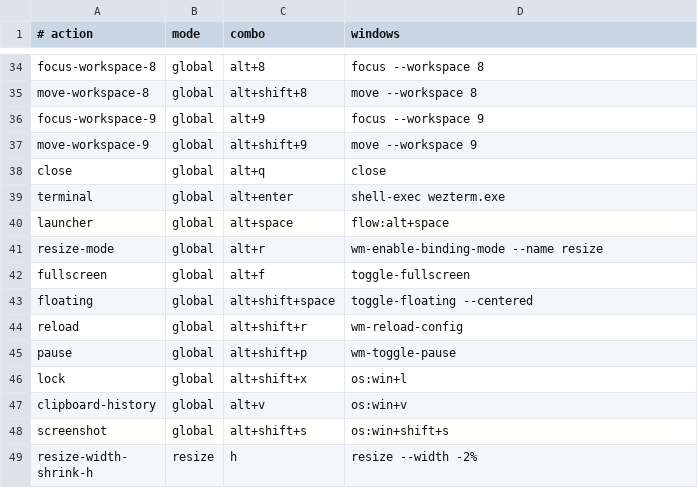
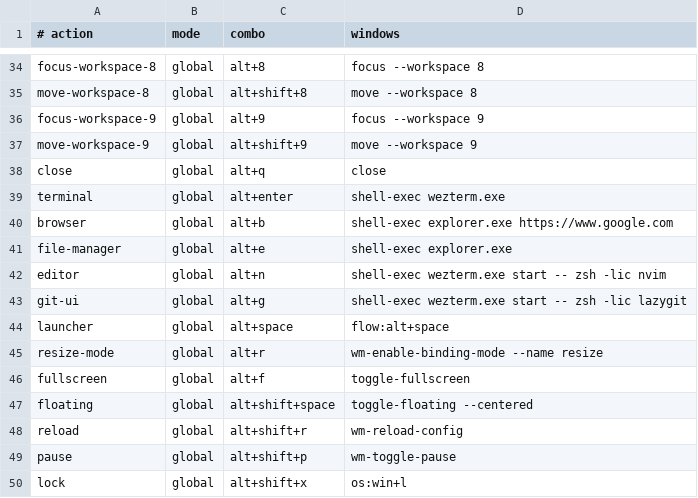
Before and after one commit to AdrianMeDev/dotfiles, a TSV file: manifests/keybindings.tsv, drawn as a sheet; only a part is shown, gaps mark what is left out; the shorter side is filled out with more unchanged rows.

```diff
--- a/manifests/keybindings.tsv
+++ b/manifests/keybindings.tsv
@@ -39,2 +39,6 @@ close	global	alt+q	close
 terminal	global	alt+enter	shell-exec wezterm.exe
+browser	global	alt+b	shell-exec explorer.exe https://www.google.com
+file-manager	global	alt+e	shell-exec explorer.exe
+editor	global	alt+n	shell-exec wezterm.exe start -- zsh -lic nvim
+git-ui	global	alt+g	shell-exec wezterm.exe start -- zsh -lic lazygit
 launcher	global	alt+space	flow:alt+space
```
Also changed, not shown: manifests/packages.tsv, 14 other files.
